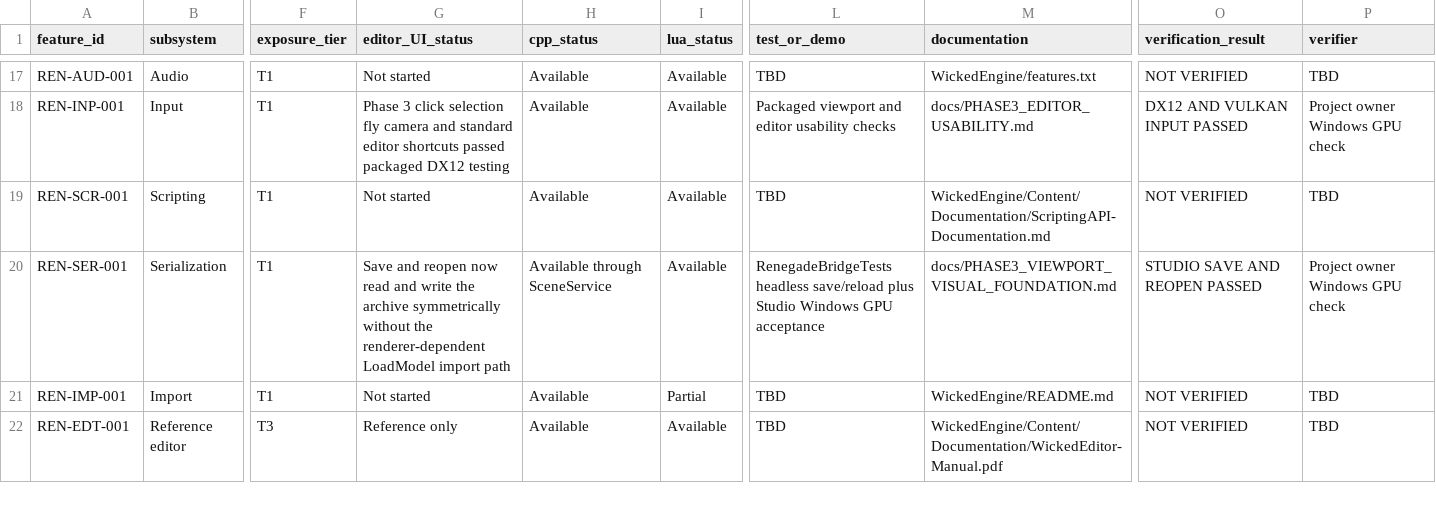
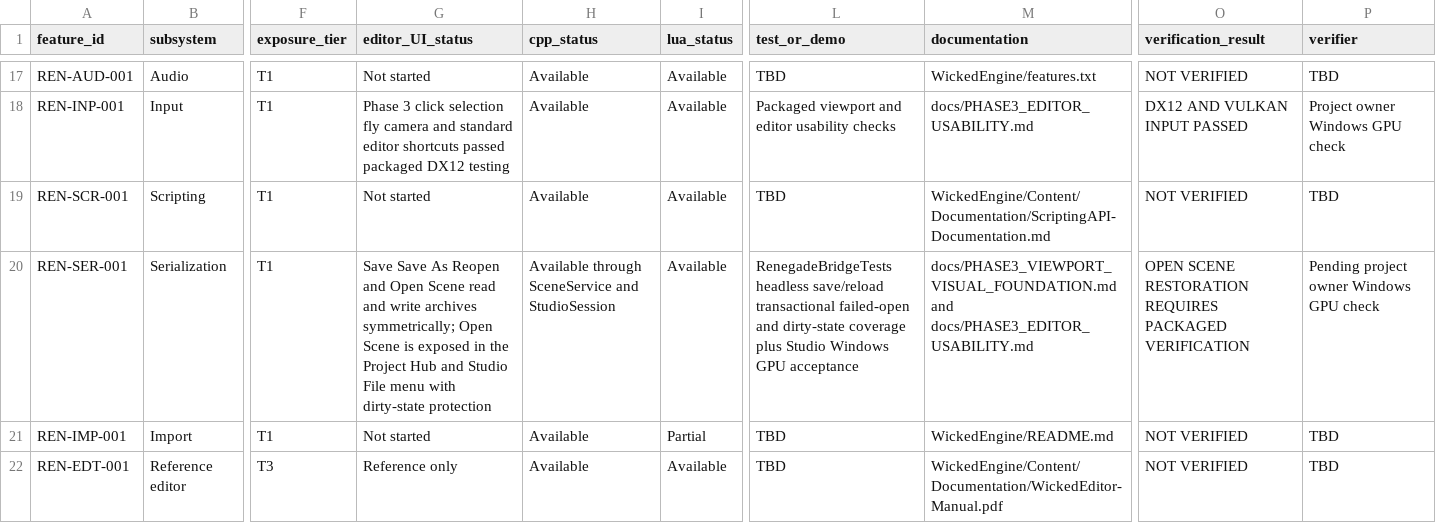
Before and after one commit to mav3r1ckmediastudio-glitch/renegade-engine, a CSV file: docs/FEATURE_MATRIX.csv, drawn as a sheet; only a part is shown, gaps mark what is left out; the diff names each change by its address in the sheet, - before the commit and + after, or states it on an @@ line.

```diff
--- a/docs/FEATURE_MATRIX.csv
+++ b/docs/FEATURE_MATRIX.csv
-G20 (editor_UI_status): Save and reopen now read and write the archive symmetrically without the renderer-dependent LoadModel import path
+G20 (editor_UI_status): Save Save As Reopen and Open Scene read and write archives symmetrically; Open Scene is exposed in the Project Hub and Studio File menu with dirty-state protection
-H20 (cpp_status): Available through SceneService
+H20 (cpp_status): Available through SceneService and StudioSession
-L20 (test_or_demo): …headless save/reload plus Studio…
+L20 (test_or_demo): …headless save/reload transactional failed-open and dirty-state coverage plus Studio…
-M20 (documentation): docs/PHASE3_VIEWPORT_VISUAL_FOUNDATION.md
+M20 (documentation): docs/PHASE3_VIEWPORT_VISUAL_FOUNDATION.md and docs/PHASE3_EDITOR_USABILITY.md
-O20 (verification_result): STUDIO SAVE AND REOPEN PASSED
+O20 (verification_result): OPEN SCENE RESTORATION REQUIRES PACKAGED VERIFICATION
-P20 (verifier): Project owner Windows GPU check
+P20 (verifier): Pending project owner Windows GPU check
```
Also changed, not shown: 10 other files.
